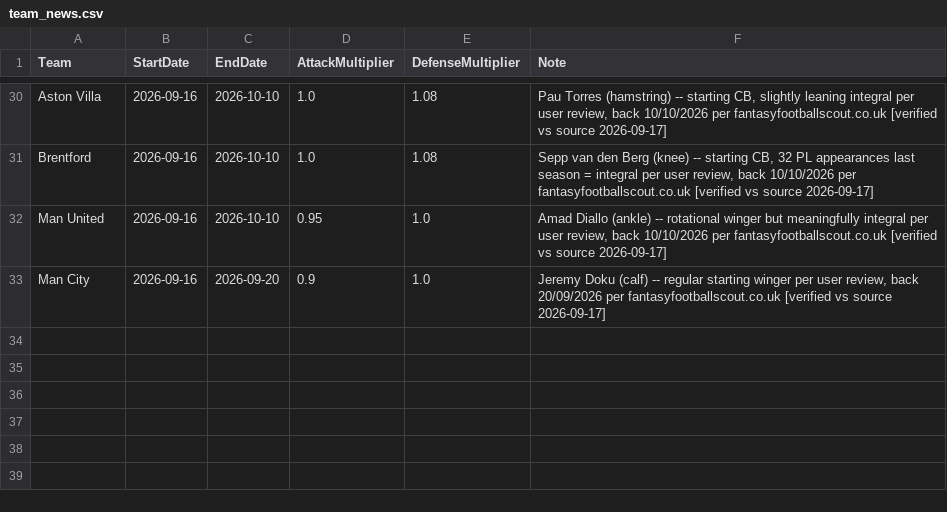
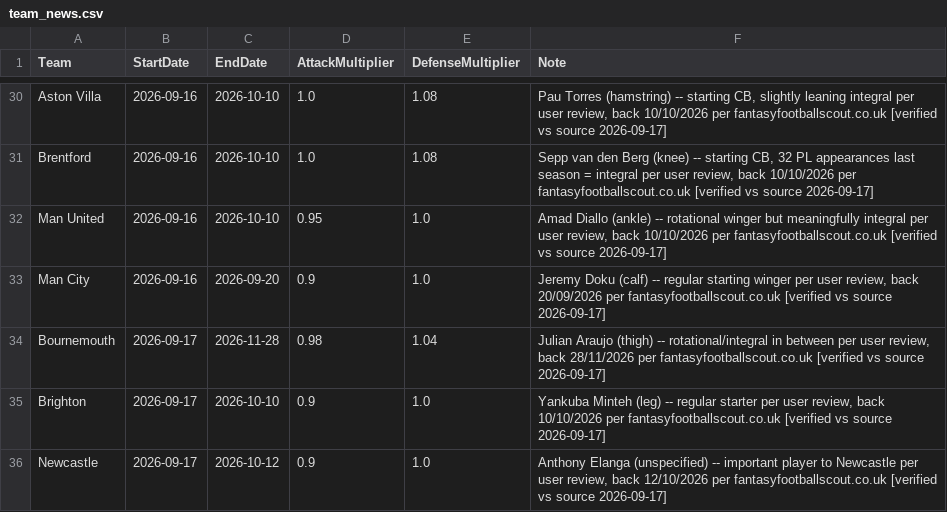
Before and after one commit to adwaith-p/Premier-League-Predictor-26-27, a CSV file: data/team_news.csv, drawn as a sheet; only a part is shown, gaps mark what is left out.

```diff
--- a/data/team_news.csv
+++ b/data/team_news.csv
@@ -33 +33,4 @@ Man United,2026-09-16,2026-10-10,0.95,1.0,"Amad Diallo (ankle) -- rotational win
 Man City,2026-09-16,2026-09-20,0.9,1.0,"Jeremy Doku (calf) -- regular starting winger per user review, back 20/09/2026 per fantasyfootballscout.co.uk [verified vs source 2026-09-17]"
+Bournemouth,2026-09-17,2026-11-28,0.98,1.04,"Julian Araujo (thigh) -- rotational/integral in between per user review, back 28/11/2026 per fantasyfootballscout.co.uk [verified vs source 2026-09-17]"
+Brighton,2026-09-17,2026-10-10,0.9,1.0,"Yankuba Minteh (leg) -- regular starter per user review, back 10/10/2026 per fantasyfootballscout.co.uk [verified vs source 2026-09-17]"
+Newcastle,2026-09-17,2026-10-12,0.9,1.0,"Anthony Elanga (unspecified) -- important player to Newcastle per user review, back 12/10/2026 per fantasyfootballscout.co.uk [verified vs source 2026-09-17]"
```
Also changed, not shown: data/processed/simulation_snapshots.csv, 2 other files.
